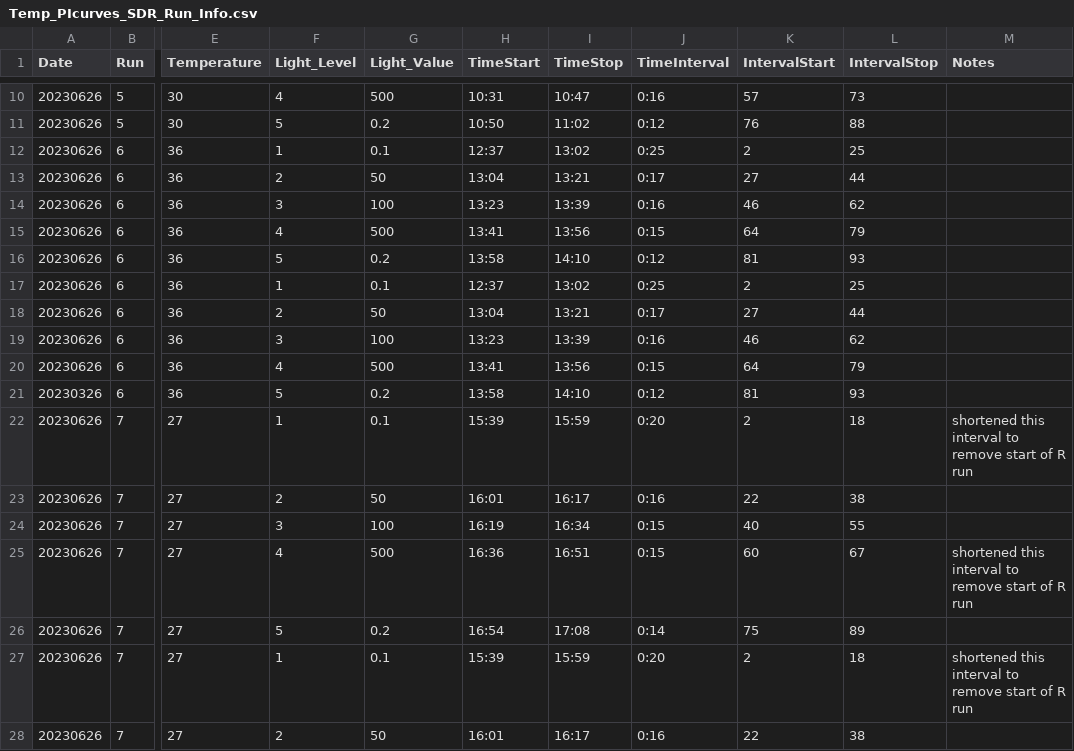
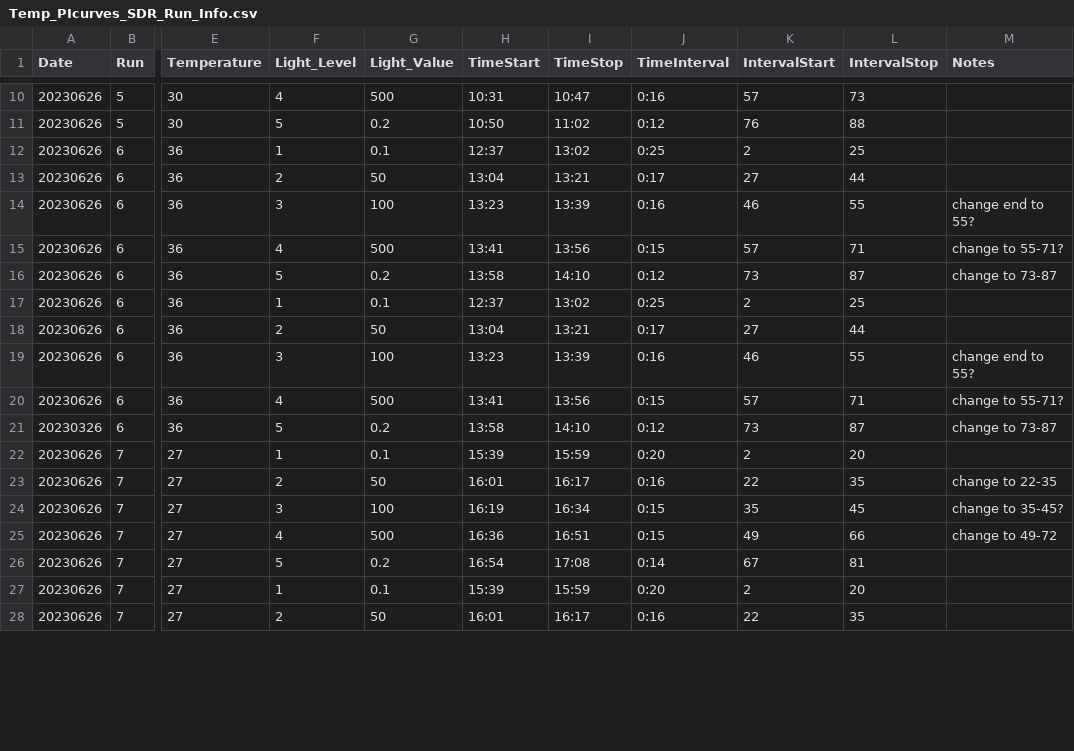
Before and after one commit to AHuffmyer/larval_symbiont_TPC, a CSV file: data/temp_pi_curves/Temp_PIcurves_SDR_Run_Info.csv, drawn as a sheet; only a part is shown, gaps mark what is left out; the diff covers the shown part only; the diff names each change by its address in the sheet, - before the commit and + after, or states it on an @@ line.

```diff
--- a/data/temp_pi_curves/Temp_PIcurves_SDR_Run_Info.csv
+++ b/data/temp_pi_curves/Temp_PIcurves_SDR_Run_Info.csv
-L14 (IntervalStop): 62
+L14 (IntervalStop): 55
-M14 (Notes): (empty)
+M14 (Notes): change end to 55?
-K15 (IntervalStart): 64
+K15 (IntervalStart): 57
-L15 (IntervalStop): 79
+L15 (IntervalStop): 71
-M15 (Notes): (empty)
+M15 (Notes): change to 55-71?
-K16 (IntervalStart): 81
+K16 (IntervalStart): 73
-L16 (IntervalStop): 93
+L16 (IntervalStop): 87
-M16 (Notes): (empty)
+M16 (Notes): change to 73-87
-L19 (IntervalStop): 62
+L19 (IntervalStop): 55
-M19 (Notes): (empty)
+M19 (Notes): change end to 55?
-K20 (IntervalStart): 64
+K20 (IntervalStart): 57
-L20 (IntervalStop): 79
+L20 (IntervalStop): 71
-M20 (Notes): (empty)
+M20 (Notes): change to 55-71?
-K21 (IntervalStart): 81
+K21 (IntervalStart): 73
-L21 (IntervalStop): 93
+L21 (IntervalStop): 87
-M21 (Notes): (empty)
+M21 (Notes): change to 73-87
-L22 (IntervalStop): 18
+L22 (IntervalStop): 20
-M22 (Notes): shortened this interval to remove start of R run
+M22 (Notes): (empty)
-L23 (IntervalStop): 38
+L23 (IntervalStop): 35
-M23 (Notes): (empty)
+M23 (Notes): change to 22-35
-K24 (IntervalStart): 40
+K24 (IntervalStart): 35
-L24 (IntervalStop): 55
+L24 (IntervalStop): 45
-M24 (Notes): (empty)
+M24 (Notes): change to 35-45?
-K25 (IntervalStart): 60
+K25 (IntervalStart): 49
-L25 (IntervalStop): 67
+L25 (IntervalStop): 66
-M25 (Notes): shortened this interval to remove start of R run
+M25 (Notes): change to 49-72
-K26 (IntervalStart): 75
+K26 (IntervalStart): 67
-L26 (IntervalStop): 89
+L26 (IntervalStop): 81
-L27 (IntervalStop): 18
+L27 (IntervalStop): 20
-M27 (Notes): shortened this interval to remove start of R run
+M27 (Notes): (empty)
-L28 (IntervalStop): 38
+L28 (IntervalStop): 35
```
Also changed, not shown: 11 edited cells elsewhere in this file, data/F1F2_sdr/F1F2_SDR_Run_Info.csv, output/F1F2_sdr/runs_temp.csv, 24 other files.
